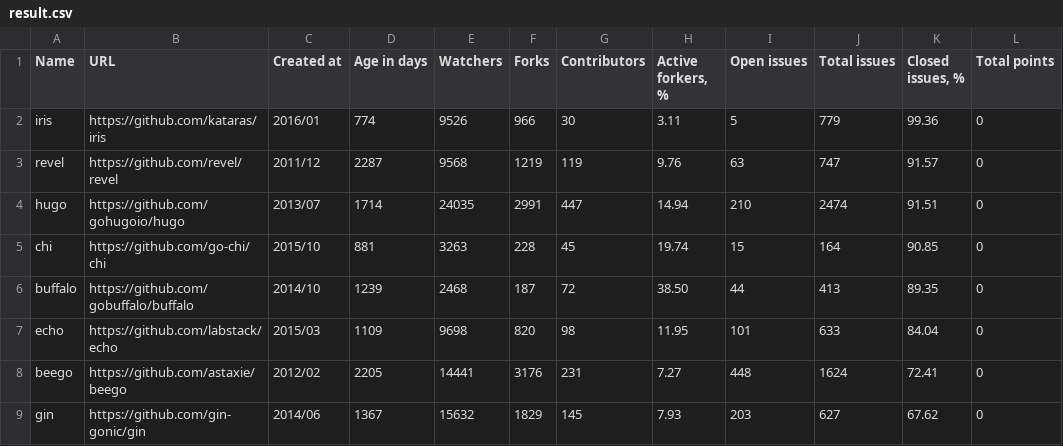
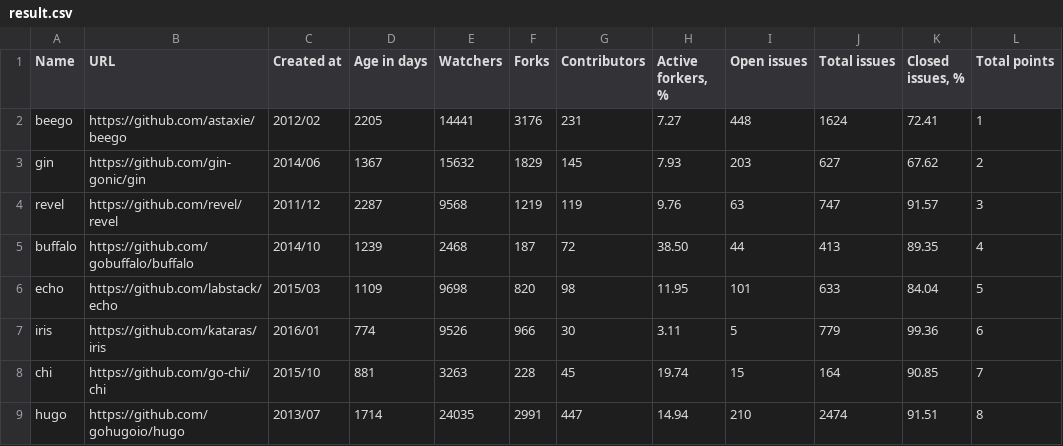
Before and after one commit to fedir/ghstat, a CSV file: result.csv, drawn as a sheet.

Commit message:
Results of competitions

```diff
--- a/result.csv
+++ b/result.csv
@@ -1,9 +1,9 @@
 Name,URL,Created at,Age in days,Watchers,Forks,Contributors,"Active forkers, %",Open issues,Total issues,"Closed issues, %",Total points
-iris,https://github.com/kataras/iris,2016/01,774,9526,966,30,3.11,5,779,99.36,0
-revel,https://github.com/revel/revel,2011/12,2287,9568,1219,119,9.76,63,747,91.57,0
-hugo,https://github.com/gohugoio/hugo,2013/07,1714,24035,2991,447,14.94,210,2474,91.51,0
-chi,https://github.com/go-chi/chi,2015/10,881,3263,228,45,19.74,15,164,90.85,0
-buffalo,https://github.com/gobuffalo/buffalo,2014/10,1239,2468,187,72,38.50,44,413,89.35,0
-echo,https://github.com/labstack/echo,2015/03,1109,9698,820,98,11.95,101,633,84.04,0
-beego,https://github.com/astaxie/beego,2012/02,2205,14441,3176,231,7.27,448,1624,72.41,0
-gin,https://github.com/gin-gonic/gin,2014/06,1367,15632,1829,145,7.93,203,627,67.62,0
+beego,https://github.com/astaxie/beego,2012/02,2205,14441,3176,231,7.27,448,1624,72.41,1
+gin,https://github.com/gin-gonic/gin,2014/06,1367,15632,1829,145,7.93,203,627,67.62,2
+revel,https://github.com/revel/revel,2011/12,2287,9568,1219,119,9.76,63,747,91.57,3
+buffalo,https://github.com/gobuffalo/buffalo,2014/10,1239,2468,187,72,38.50,44,413,89.35,4
+echo,https://github.com/labstack/echo,2015/03,1109,9698,820,98,11.95,101,633,84.04,5
+iris,https://github.com/kataras/iris,2016/01,774,9526,966,30,3.11,5,779,99.36,6
+chi,https://github.com/go-chi/chi,2015/10,881,3263,228,45,19.74,15,164,90.85,7
+hugo,https://github.com/gohugoio/hugo,2013/07,1714,24035,2991,447,14.94,210,2474,91.51,8
```
Also changed, not shown: 3 other files.
